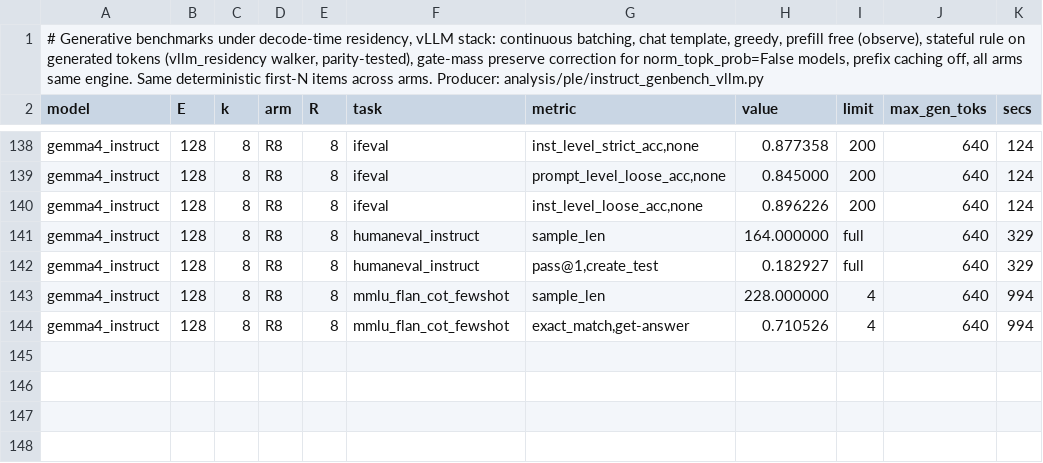
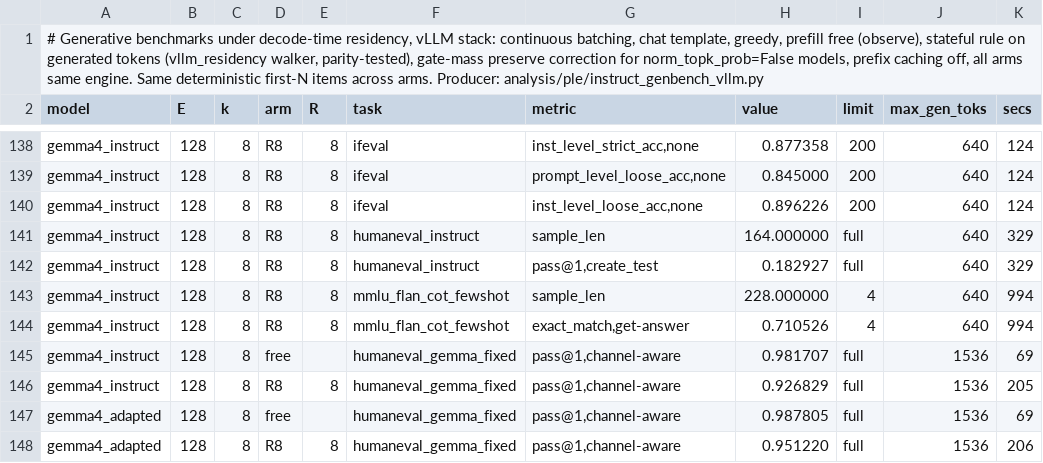
Before and after one commit to ncylich/temporal-moe, a CSV file: results/ablations/instruct_genbench_vllm.csv, drawn as a sheet; only a part is shown, gaps mark what is left out.

Commit message:
Channel-aware HumanEval cells: gemma4 base and adapted, free and R8

```diff
--- a/results/ablations/instruct_genbench_vllm.csv
+++ b/results/ablations/instruct_genbench_vllm.csv
@@ -144 +144,5 @@ gemma4_instruct,128,8,R8,8,mmlu_flan_cot_fewshot,sample_len,228.000000,4,640,994
 gemma4_instruct,128,8,R8,8,mmlu_flan_cot_fewshot,"exact_match,get-answer",0.710526,4,640,994
+gemma4_instruct,128,8,free,,humaneval_gemma_fixed,"pass@1,channel-aware",0.981707,full,1536,69
+gemma4_instruct,128,8,R8,8,humaneval_gemma_fixed,"pass@1,channel-aware",0.926829,full,1536,205
+gemma4_adapted,128,8,free,,humaneval_gemma_fixed,"pass@1,channel-aware",0.987805,full,1536,69
+gemma4_adapted,128,8,R8,8,humaneval_gemma_fixed,"pass@1,channel-aware",0.951220,full,1536,206
```
